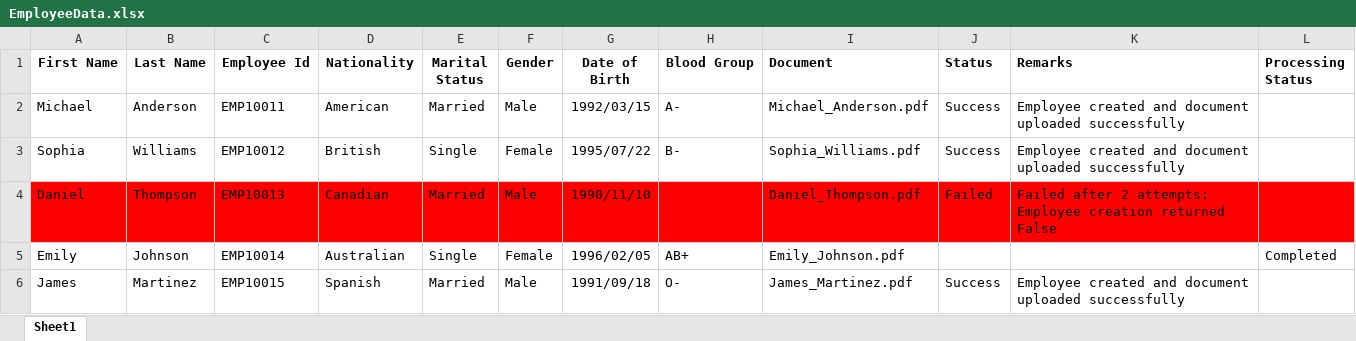
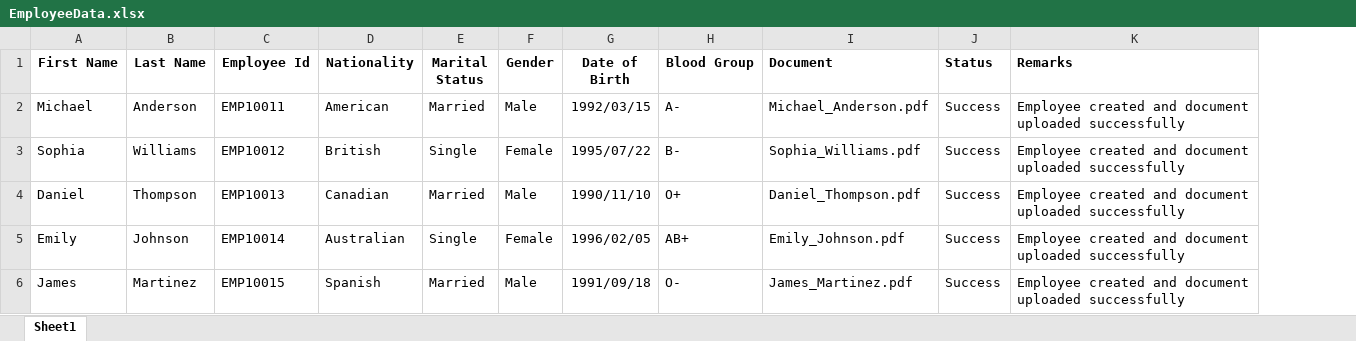
Before and after one commit to Sruthy1810/UI-Automation, an Excel workbook: Tasks/Input/EmployeeData.xlsx, sheet Sheet1, drawn as a sheet; values as stored, in another font and other column widths than the file's, no borders; the diff names each change by its address in the sheet, - before the commit and + after, or states it on an @@ line.

Commit message:
Filtered based on Status fixed bug

```diff
--- a/Tasks/Input/EmployeeData.xlsx (sheet Sheet1)
+++ b/Tasks/Input/EmployeeData.xlsx (sheet Sheet1)
-column L (Processing Status), row 5: Completed
-A4:K4 fill: #FF0000
+A4:K4 fill: none
-H4 (Blood Group): (empty)
+H4 (Blood Group): O+
-J4 (Status): Failed
+J4 (Status): Success
-K4 (Remarks): Failed after 2 attempts: Employee creation returned False
+K4 (Remarks): Employee created and document uploaded successfully
-J5 (Status): (empty)
+J5 (Status): Success
-K5 (Remarks): (empty)
+K5 (Remarks): Employee created and document uploaded successfully
```
Also changed, not shown: 39 other files.
